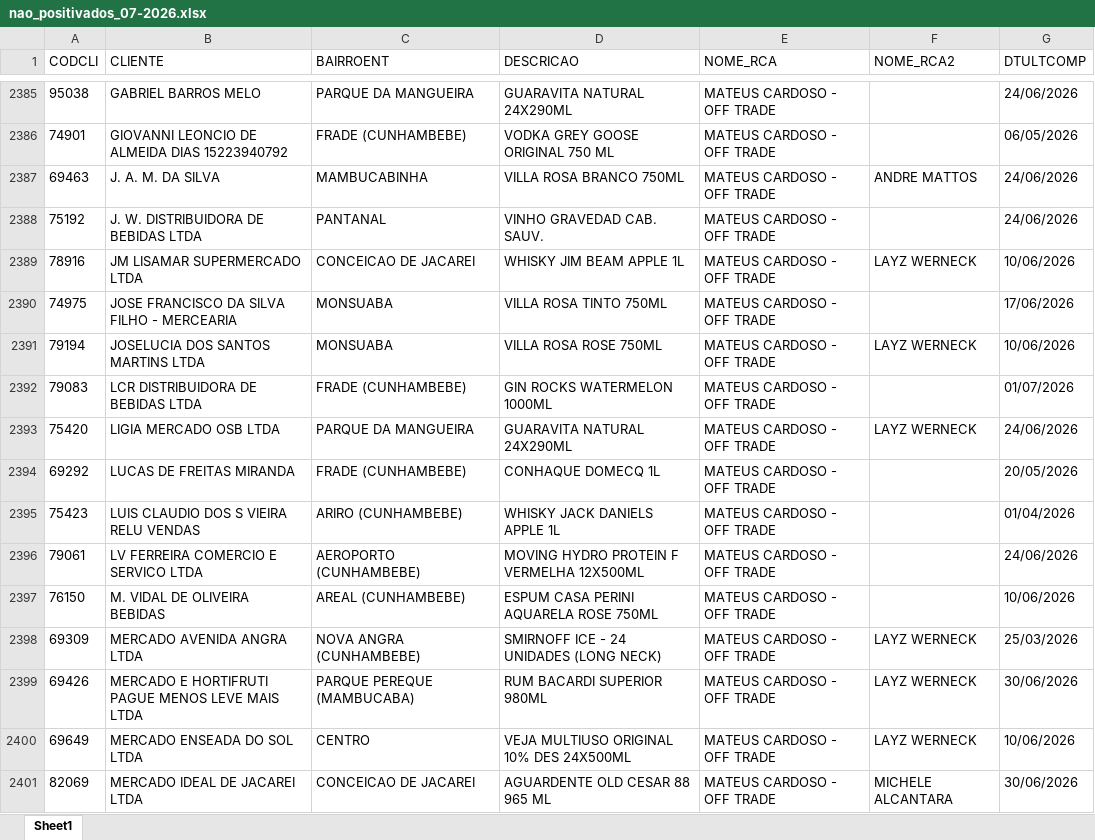
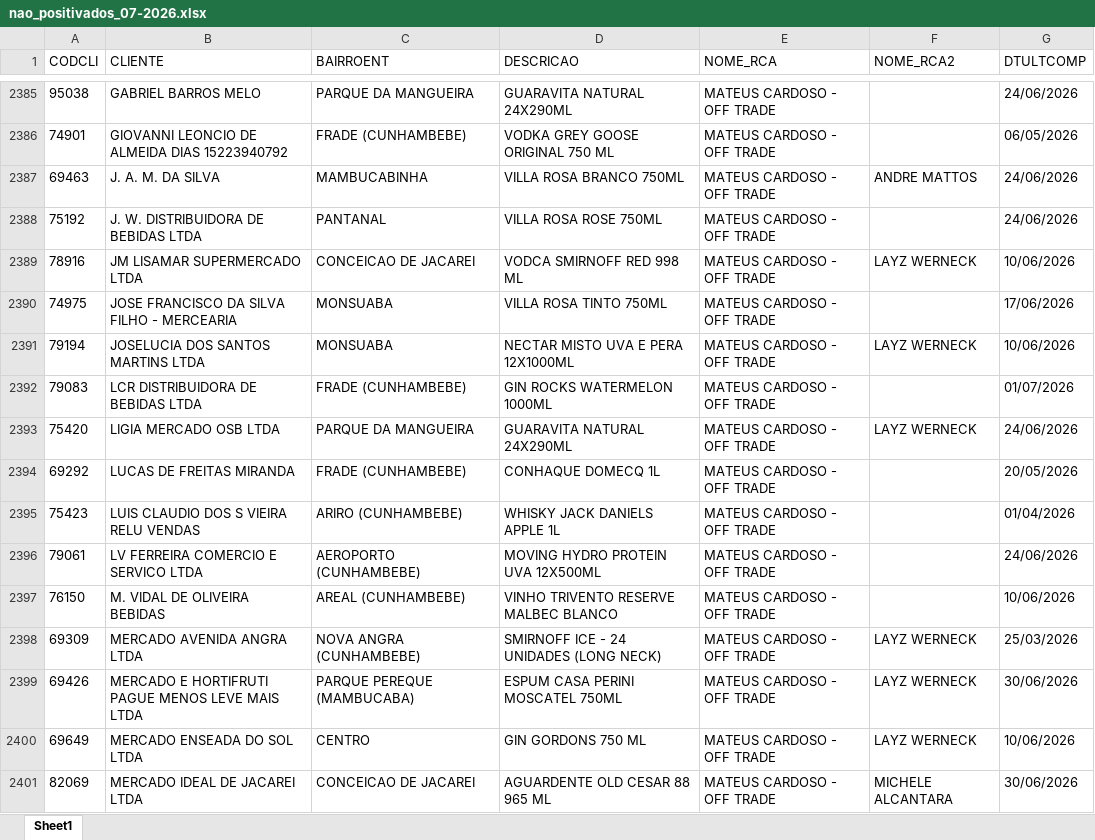
Before and after one commit to leonardocampos-cmd/offtrade, an Excel workbook: nao_positivados_07-2026.xlsx, sheet Sheet1, drawn as a sheet; only a part is shown, gaps mark what is left out; values as stored, in another font and other column widths than the file's, no borders; the diff covers the shown part only; the diff names each change by its address in the sheet, - before the commit and + after, or states it on an @@ line.

```diff
--- a/nao_positivados_07-2026.xlsx (sheet Sheet1)
+++ b/nao_positivados_07-2026.xlsx (sheet Sheet1)
-D2388 (DESCRICAO): VINHO GRAVEDAD CAB. SAUV.
+D2388 (DESCRICAO): VILLA ROSA ROSE 750ML
-D2389 (DESCRICAO): WHISKY JIM BEAM APPLE 1L
+D2389 (DESCRICAO): VODCA SMIRNOFF RED 998 ML
-D2391 (DESCRICAO): VILLA ROSA ROSE 750ML
+D2391 (DESCRICAO): NECTAR MISTO UVA E PERA 12X1000ML
-D2396 (DESCRICAO): MOVING HYDRO PROTEIN F VERMELHA 12X500ML
+D2396 (DESCRICAO): MOVING HYDRO PROTEIN UVA 12X500ML
-D2397 (DESCRICAO): ESPUM CASA PERINI AQUARELA ROSE 750ML
+D2397 (DESCRICAO): VINHO TRIVENTO RESERVE MALBEC BLANCO
-D2399 (DESCRICAO): RUM BACARDI SUPERIOR 980ML
+D2399 (DESCRICAO): ESPUM CASA PERINI MOSCATEL 750ML
-D2400 (DESCRICAO): VEJA MULTIUSO ORIGINAL 10% DES 24X500ML
+D2400 (DESCRICAO): GIN GORDONS 750 ML
```
Also changed, not shown: 41 added rows, 32 removed rows, 6 moved rows and 890 edited cells elsewhere in this sheet, planilhas_cache/METAS RJ.xlsx, 16 other files.
